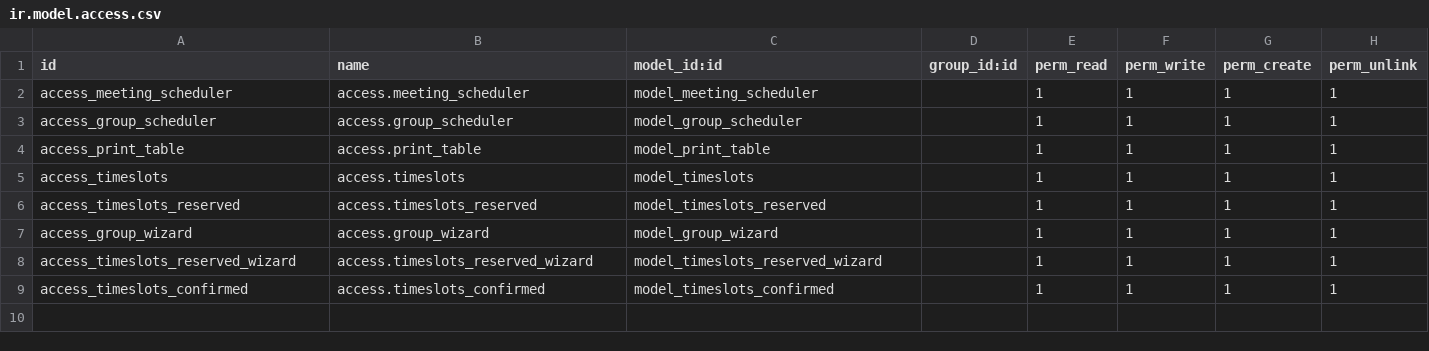
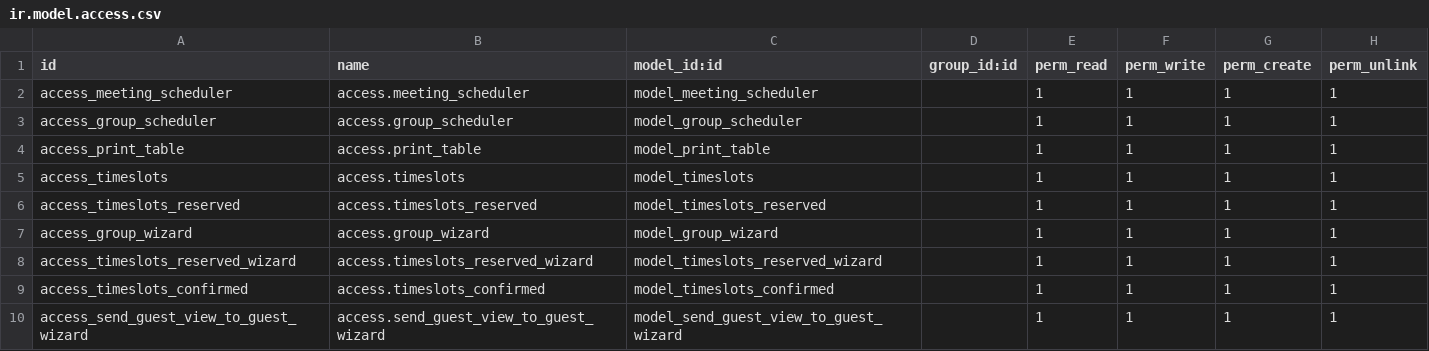
Before and after one commit to Abilium-GmbH/abilium_meeting_scheduler, a CSV file: security/ir.model.access.csv, drawn as a sheet.

Commit message:
Add files via upload
added wizard in top menu to send mail with guest view link to customer

```diff
--- a/security/ir.model.access.csv
+++ b/security/ir.model.access.csv
@@ -9 +9,2 @@ access_timeslots_reserved_wizard,access.timeslots_reserved_wizard,model_timeslot
 access_timeslots_confirmed,access.timeslots_confirmed,model_timeslots_confirmed,,1,1,1,1
+access_send_guest_view_to_guest_wizard,access.send_guest_view_to_guest_wizard,model_send_guest_view_to_guest_wizard,,1,1,1,1
```
Also changed, not shown: 5 other files.
